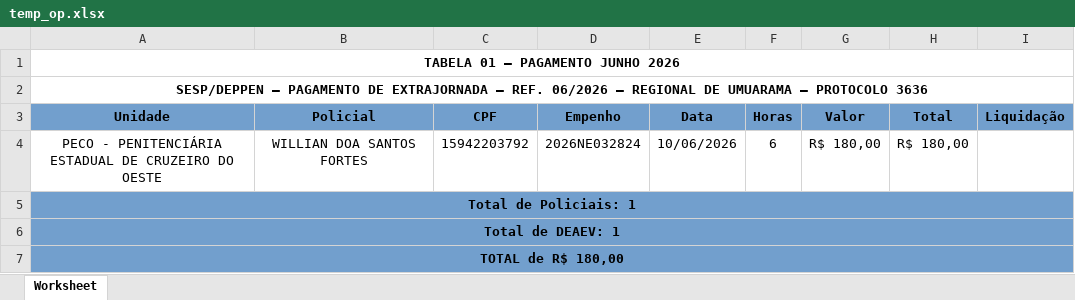
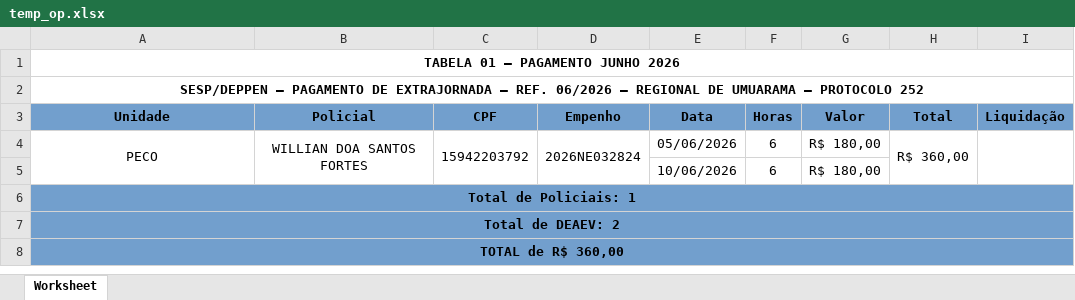
Before and after one commit to rubensfarias-cloud/SISTEMA-DE-DEAEV, an Excel workbook: temp_op.xlsx, sheet Worksheet, drawn as a sheet; values as stored, in another font and other column widths than the file's, no borders; addresses are those after the commit; the diff names each change by its address in the sheet, - before the commit and + after, or states it on an @@ line.

```diff
--- a/temp_op.xlsx (sheet Worksheet)
+++ b/temp_op.xlsx (sheet Worksheet)
-A2 (Unidade): …– PROTOCOLO 3636
+A2 (Unidade): …– PROTOCOLO 252
-A4 (Unidade): PECO - PENITENCIÁRIA ESTADUAL DE CRUZEIRO DO OESTE
+A4 (Unidade): PECO
+A4:A5 merged
+B4:B5 merged
+C4:C5 merged
+D4:D5 merged
-E4 (Data): 10/06/2026
+E4 (Data): 05/06/2026
-H4 (Total): R$ 180,00
+H4 (Total): R$ 360,00
+H4:H5 merged
+I4:I5 merged
+row 5:  |  |  |  | 10/06/2026 | 6 | R$ 180,00
-B6:I8 fill: none
+B6:I8 fill: #729FCD
-A7 (Unidade): Total de DEAEV: 1
+A7 (Unidade): Total de DEAEV: 2
-A8 (Unidade): TOTAL de R$ 180,00
+A8 (Unidade): TOTAL de R$ 360,00
```
Also changed, not shown: 3 other files.
